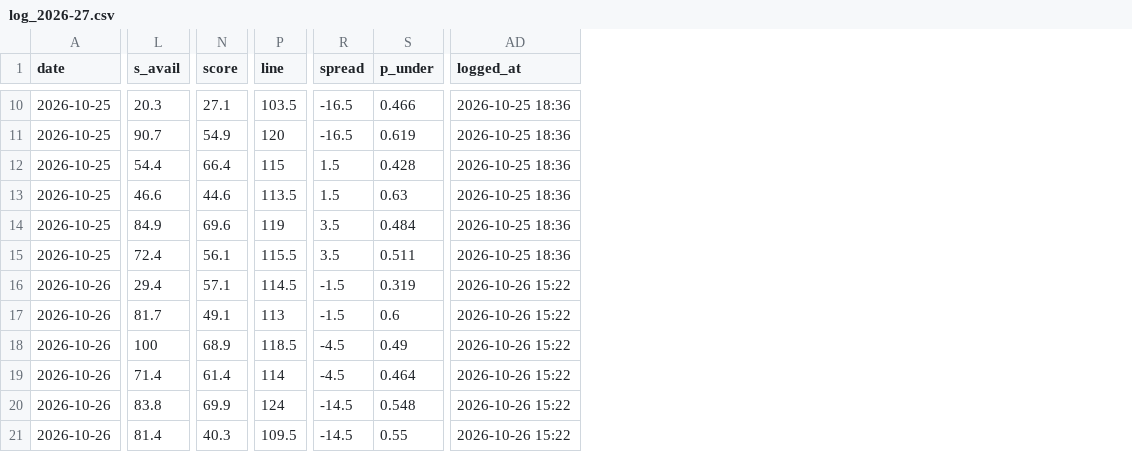
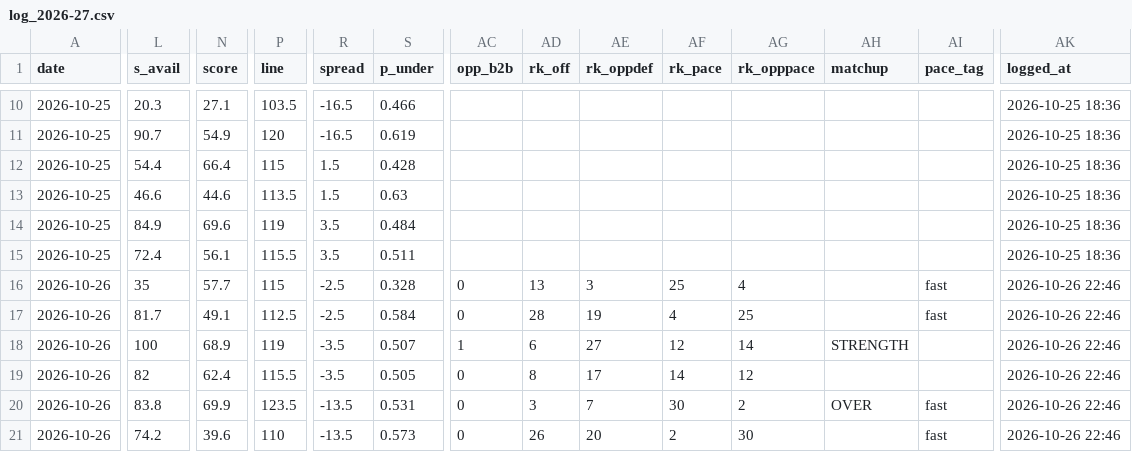
Before and after one commit to Johnbrick123/nba-unders, a CSV file: monitor/log_2026-27.csv, drawn as a sheet; only a part is shown, gaps mark what is left out; addresses are those after the commit; the diff covers the shown part only; the diff names each change by its address in the sheet, - before the commit and + after, or states it on an @@ line.

```diff
--- a/monitor/log_2026-27.csv
+++ b/monitor/log_2026-27.csv
+column AC (opp_b2b), rows 16-21: 0 | 0 | 1 | 0 | 0 | 0
+column AD (rk_off), rows 16-21: 13 | 28 | 6 | 8 | 3 | 26
+column AE (rk_oppdef), rows 16-21: 3 | 19 | 27 | 17 | 7 | 20
+column AF (rk_pace), rows 16-21: 25 | 4 | 12 | 14 | 30 | 2
+column AG (rk_opppace), rows 16-21: 4 | 25 | 14 | 12 | 2 | 30
+column AH (matchup), rows 18-20: STRENGTH |  | OVER
+column AI (pace_tag), rows 16-21: fast | fast |  |  | fast | fast
-L16 (s_avail): 29.4
+L16 (s_avail): 35
-N16 (score): 57.1
+N16 (score): 57.7
-P16 (line): 114.5
+P16 (line): 115
-R16:R17 (spread): -1.5
+R16:R17 (spread): -2.5
-S16 (p_under): 0.319
+S16 (p_under): 0.328
-AK16:AK21 (logged_at): 2026-10-26 15:22
+AK16:AK21 (logged_at): 2026-10-26 22:46
-P17 (line): 113
+P17 (line): 112.5
-S17 (p_under): 0.6
+S17 (p_under): 0.584
-P18 (line): 118.5
+P18 (line): 119
-R18:R19 (spread): -4.5
+R18:R19 (spread): -3.5
-S18 (p_under): 0.49
+S18 (p_under): 0.507
-L19 (s_avail): 71.4
+L19 (s_avail): 82
-N19 (score): 61.4
+N19 (score): 62.4
-P19 (line): 114
+P19 (line): 115.5
-S19 (p_under): 0.464
+S19 (p_under): 0.505
-P20 (line): 124
+P20 (line): 123.5
-R20:R21 (spread): -14.5
+R20:R21 (spread): -13.5
-S20 (p_under): 0.548
+S20 (p_under): 0.531
-L21 (s_avail): 81.4
+L21 (s_avail): 74.2
-N21 (score): 40.3
+N21 (score): 39.6
-P21 (line): 109.5
+P21 (line): 110
-S21 (p_under): 0.55
+S21 (p_under): 0.573
```
Also changed, not shown: 41 edited cells elsewhere in this file, 13 other files.
